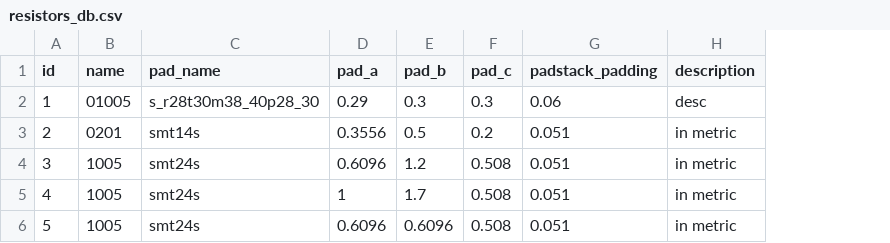
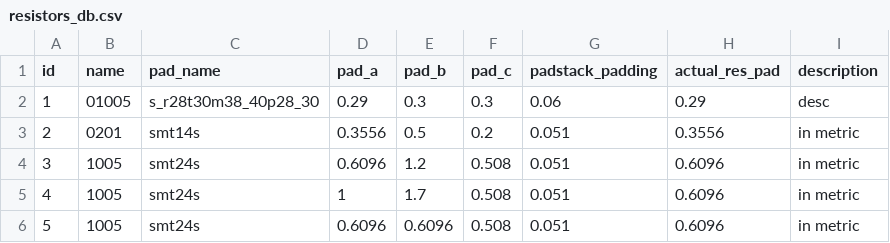
Before and after one commit to Friziepop/AutoWill, a CSV file: materials/resistors_db.csv, drawn as a sheet; the diff names each change by its address in the sheet, - before the commit and + after, or states it on an @@ line.

```diff
--- a/materials/resistors_db.csv
+++ b/materials/resistors_db.csv
+column H (actual_res_pad), rows 2-6: 0.29 | 0.3556 | 0.6096 | 0.6096 | 0.6096
```
Also changed, not shown: 7 other files.
